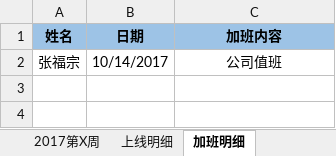
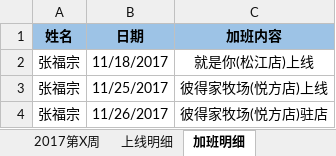
Before and after one commit to lx90735/zhangleizu, an Excel workbook: 实施周数据-张磊组/11月/48周/实施周数据-张磊组-张福宗.xlsx, sheet 加班明细, drawn as a sheet; values as stored, in another font and other column widths than the file's, no borders; the diff names each change by its address in the sheet, - before the commit and + after, or states it on an @@ line.

Commit message:
48周数据及加班明细

```diff
--- a/实施周数据-张磊组/11月/48周/实施周数据-张磊组-张福宗.xlsx (sheet 加班明细)
+++ b/实施周数据-张磊组/11月/48周/实施周数据-张磊组-张福宗.xlsx (sheet 加班明细)
-B2 (日期): 10/14/2017
+B2 (日期): 11/18/2017
-C2 (加班内容): 公司值班
+C2 (加班内容): 就是你(松江店)上线
+row 3: 张福宗 | 11/25/2017 | 彼得家牧场(悦方店)上线
+row 4: 张福宗 | 11/26/2017 | 彼得家牧场(悦方店)驻店
```
